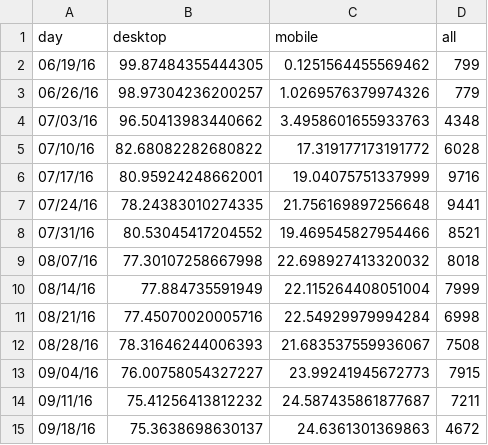
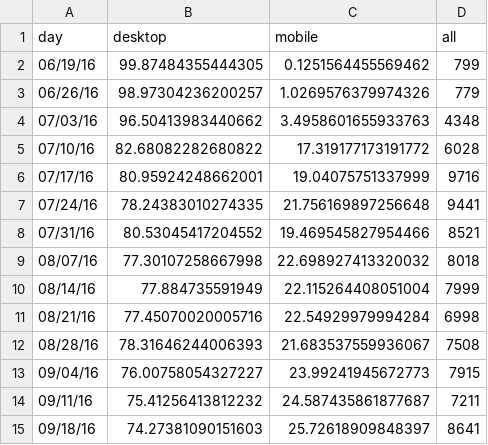
Before and after one commit to charwo/vets.gov-status, a CSV file: _data/hca_mobile.csv, drawn as a sheet.

```diff
--- a/_data/hca_mobile.csv
+++ b/_data/hca_mobile.csv
@@ -14,2 +14,2 @@ day,desktop,mobile,all
 09/11/16,75.41256413812232,24.587435861877687,7211
-09/18/16,75.3638698630137,24.6361301369863,4672
+09/18/16,74.27381090151603,25.72618909848397,8641
```
Also changed, not shown: _data/core_mobile.csv, _data/core_new.csv, 12 other files.
